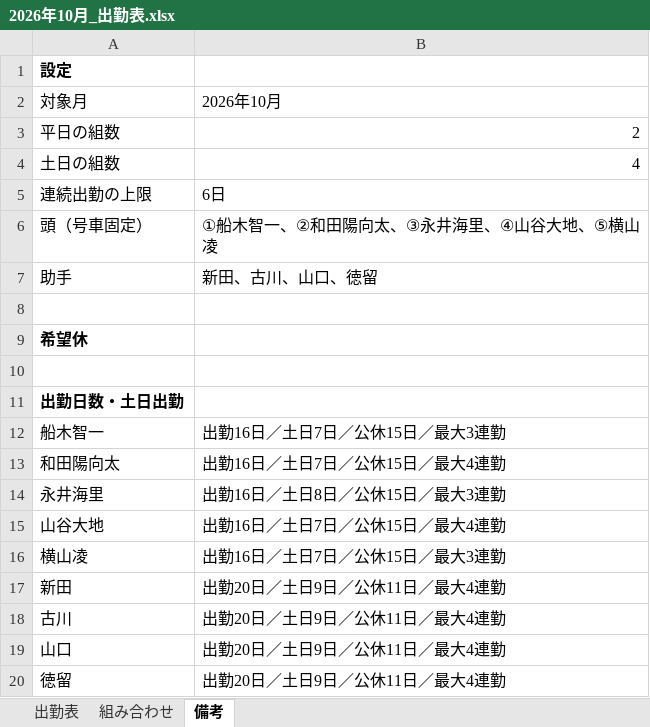
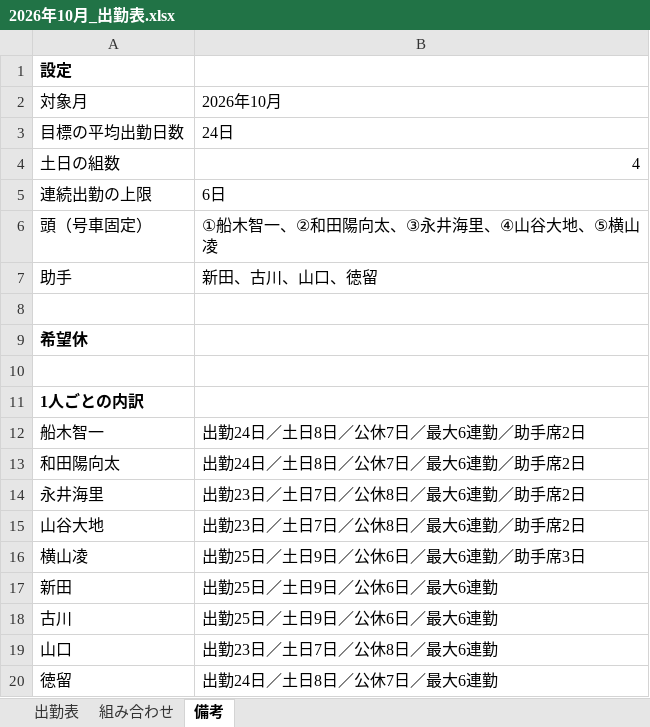
Before and after one commit to nisshourikuun17-alt/nisshou, an Excel workbook: 2026年10月_出勤表.xlsx, sheet 備考, drawn as a sheet; values as stored, in another font and other column widths than the file's, no borders; removed rows and columns are numbered as before the commit, all else as after; the diff names each change by its address in the sheet, - before the commit and + after, or states it on an @@ line.

```diff
--- a/2026年10月_出勤表.xlsx (sheet 備考)
+++ b/2026年10月_出勤表.xlsx (sheet 備考)
-row 3: 平日の組数 | 2
+row 3: 目標の平均出勤日数 | 24日
-A11: 出勤日数・土日出勤
+A11: 1人ごとの内訳
-B12: 出勤16日／土日7日／公休15日／最大3連勤
+B12: 出勤24日／土日8日／公休7日／最大6連勤／助手席2日
-B13: 出勤16日／土日7日／公休15日／最大4連勤
+B13: 出勤24日／土日8日／公休7日／最大6連勤／助手席2日
-B14: 出勤16日／土日8日／公休15日／最大3連勤
+B14: 出勤23日／土日7日／公休8日／最大6連勤／助手席2日
-B15: 出勤16日／土日7日／公休15日／最大4連勤
+B15: 出勤23日／土日7日／公休8日／最大6連勤／助手席2日
-B16: 出勤16日／土日7日／公休15日／最大3連勤
+B16: 出勤25日／土日9日／公休6日／最大6連勤／助手席3日
-B17:B18: 出勤20日／土日9日／公休11日／最大4連勤
+B17:B18: 出勤25日／土日9日／公休6日／最大6連勤
-B19: 出勤20日／土日9日／公休11日／最大4連勤
+B19: 出勤23日／土日7日／公休8日／最大6連勤
-B20: 出勤20日／土日9日／公休11日／最大4連勤
+B20: 出勤24日／土日8日／公休7日／最大6連勤
```
Also changed, not shown: sheet 出勤表, sheet 組み合わせ, 3 other files.
